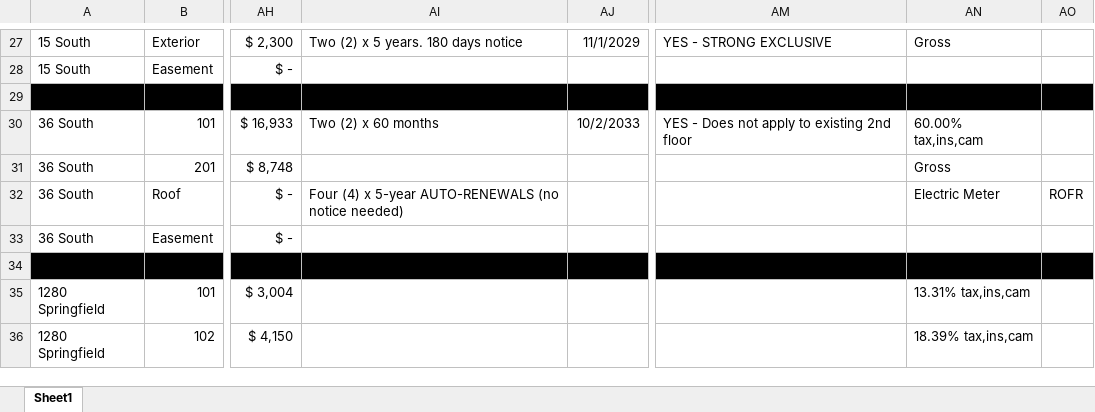
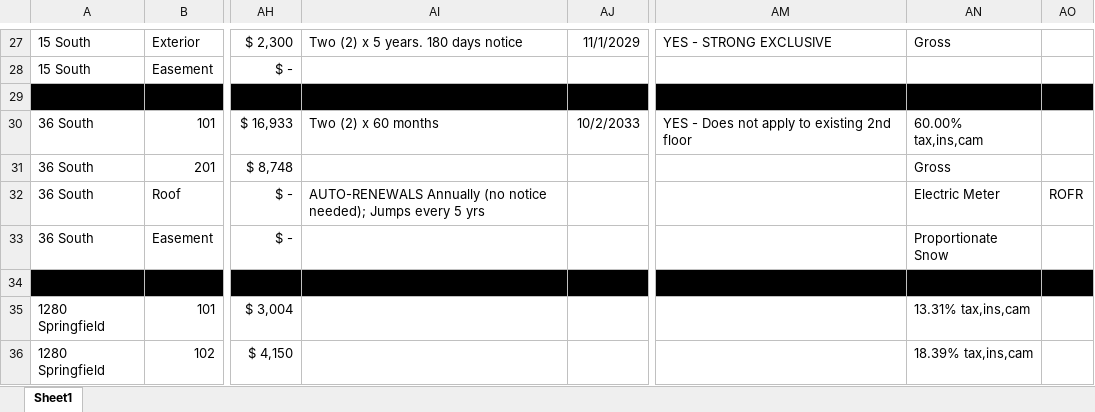
Before and after one commit to asollog61/msp-dashboard, an Excel workbook: data/MSP Tenancy.xlsx, sheet Sheet1, drawn as a sheet; only a part is shown, gaps mark what is left out; values as stored, in another font and other column widths than the file's, no borders; the diff covers the shown part only; the diff names each change by its address in the sheet, - before the commit and + after, or states it on an @@ line.

```diff
--- a/data/MSP Tenancy.xlsx (sheet Sheet1)
+++ b/data/MSP Tenancy.xlsx (sheet Sheet1)
-AI32: Four (4) x 5-year AUTO-RENEWALS (no notice needed)
+AI32: AUTO-RENEWALS Annually (no notice needed); Jumps every 5 yrs
-AN33: (empty)
+AN33: Proportionate Snow
```
Also changed, not shown: 10 added rows, 28 edited cells and cell formats elsewhere in this sheet.
